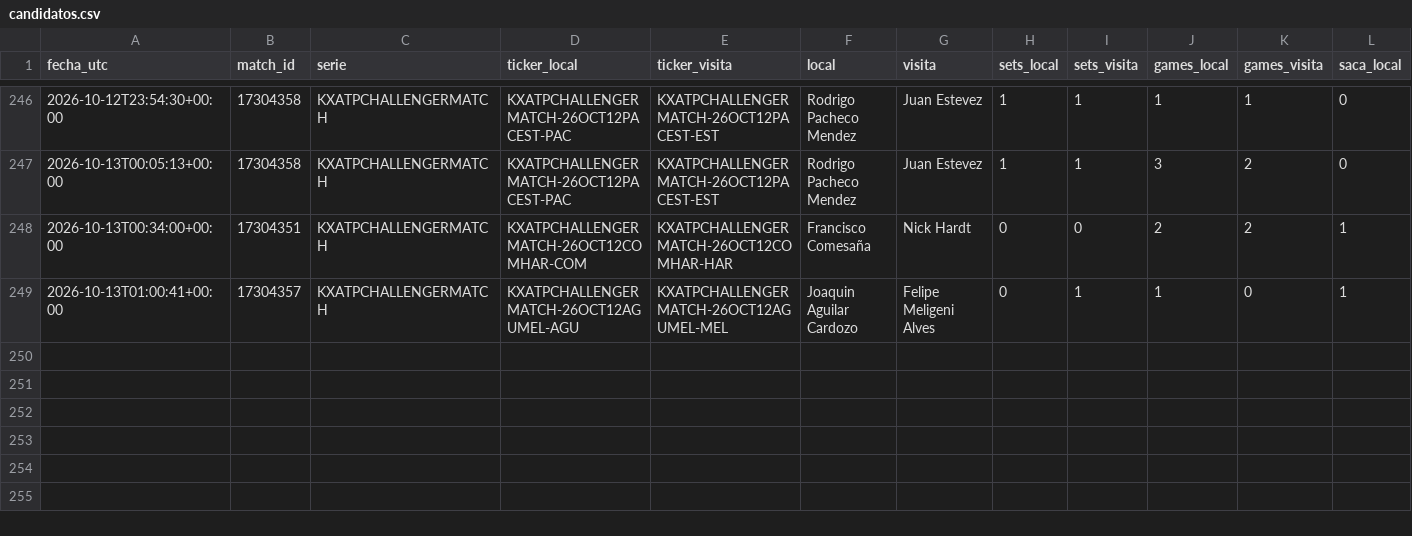
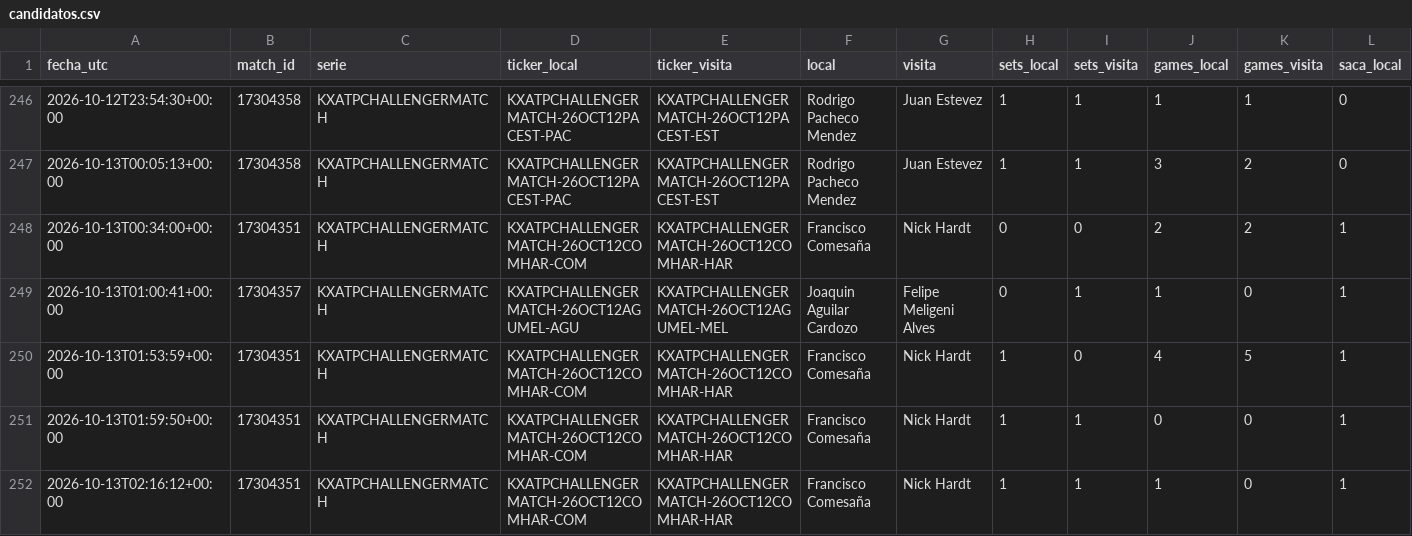
Before and after one commit to dineroforever/tenis-alertas, a CSV file: candidatos.csv, drawn as a sheet; only a part is shown, gaps mark what is left out; rows hold the shown columns only; the diff names each change by its address in the sheet, - before the commit and + after, or states it on an @@ line.

```diff
--- a/candidatos.csv
+++ b/candidatos.csv
+row 250: 2026-10-13T01:53:59+00:00 | 17304351 | KXATPCHALLENGERMATCH | KXATPCHALLENGERMATCH-26OCT12COMHAR-COM | KXATPCHALLENGERMATCH-26OCT12COMHAR-HAR | Francisco Comesaña | Nick Hardt | 1 | 0 | 4 | 5 | 1
+row 251: 2026-10-13T01:59:50+00:00 | 17304351 | KXATPCHALLENGERMATCH | KXATPCHALLENGERMATCH-26OCT12COMHAR-COM | KXATPCHALLENGERMATCH-26OCT12COMHAR-HAR | Francisco Comesaña | Nick Hardt | 1 | 1 | 0 | 0 | 1
+row 252: 2026-10-13T02:16:12+00:00 | 17304351 | KXATPCHALLENGERMATCH | KXATPCHALLENGERMATCH-26OCT12COMHAR-COM | KXATPCHALLENGERMATCH-26OCT12COMHAR-HAR | Francisco Comesaña | Nick Hardt | 1 | 1 | 1 | 0 | 1
```
Also changed, not shown: 1 other file.
